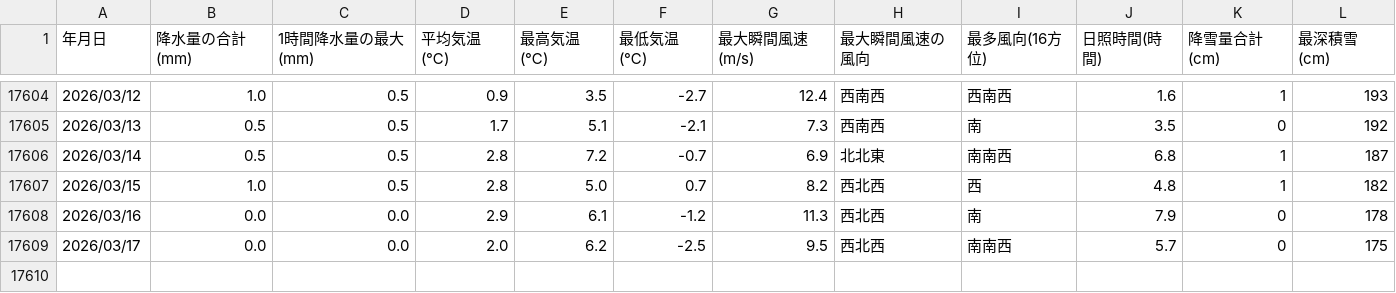
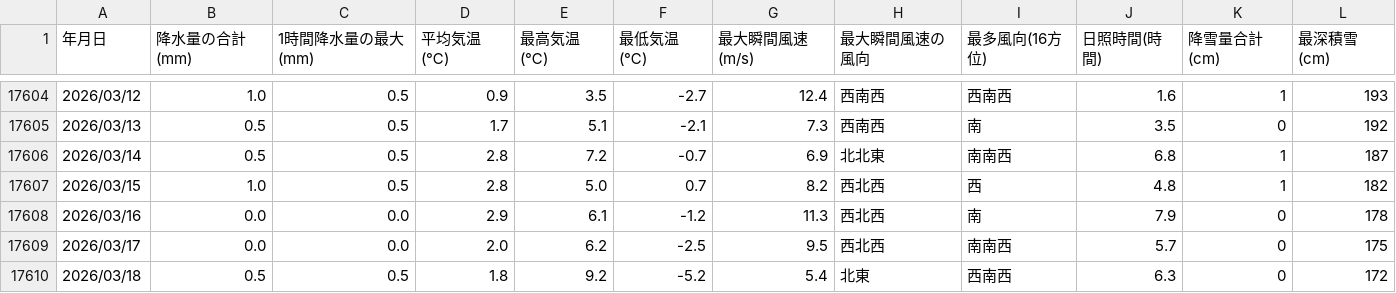
Before and after one commit to lookwest/hijioriAmedasApp, a CSV file: hijioriAmedas_data_utf8.csv, drawn as a sheet; only a part is shown, gaps mark what is left out; the diff names each change by its address in the sheet, - before the commit and + after, or states it on an @@ line.

```diff
--- a/hijioriAmedas_data_utf8.csv
+++ b/hijioriAmedas_data_utf8.csv
+row 17610: 2026/03/18 | 0.5 | 0.5 | 1.8 | 9.2 | -5.2 | 5.4 | 北東 | 西南西 | 6.3 | 0 | 172
```
Also changed, not shown: public/hijioriAmedas_data_utf8.csv.
